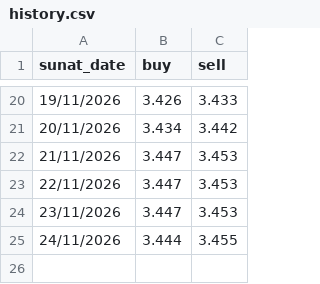
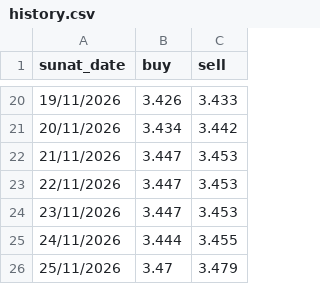
Before and after one commit to fmarinoa/exchange-rate, a CSV file: history.csv, drawn as a sheet; only a part is shown, gaps mark what is left out.

```diff
--- a/history.csv
+++ b/history.csv
@@ -25 +25,2 @@ sunat_date,buy,sell
 24/11/2026,3.444,3.455
+25/11/2026,3.47,3.479
```
